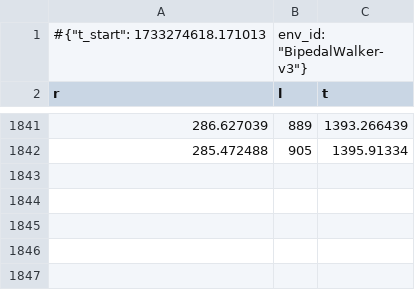
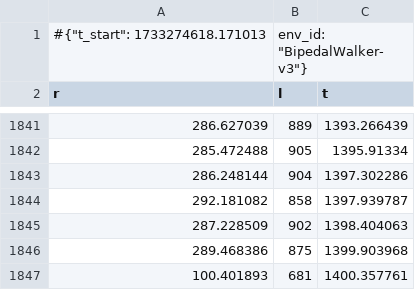
Before and after one commit to ggoonnzzaallo/antarctic, a CSV file: rl_learn/bipedal/SB3/logs/PPO/monitor.csv, drawn as a sheet; only a part is shown, gaps mark what is left out.

```diff
--- a/rl_learn/bipedal/SB3/logs/PPO/monitor.csv
+++ b/rl_learn/bipedal/SB3/logs/PPO/monitor.csv
@@ -1842 +1842,6 @@ r,l,t
 285.472488,905,1395.91334
+286.248144,904,1397.302286
+292.181082,858,1397.939787
+287.228509,902,1398.404063
+289.468386,875,1399.903968
+100.401893,681,1400.357761
```
Also changed, not shown: rl_learn/bipedal/SB3/logs/A2C/monitor.csv, 3 other files.
